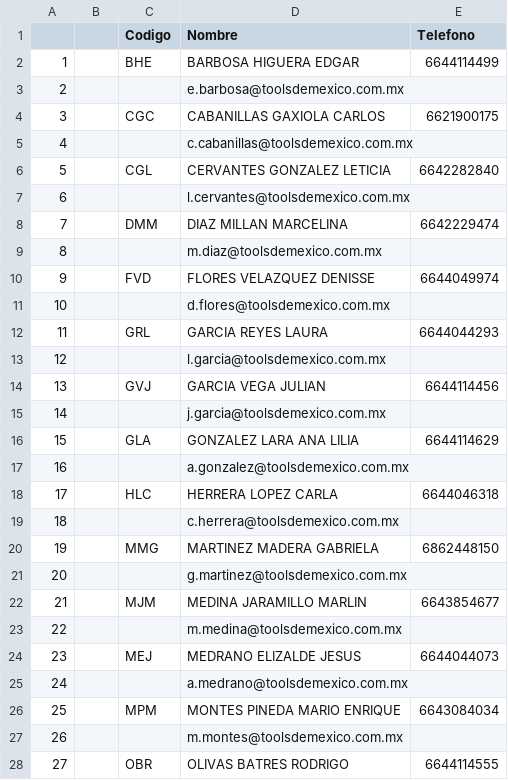
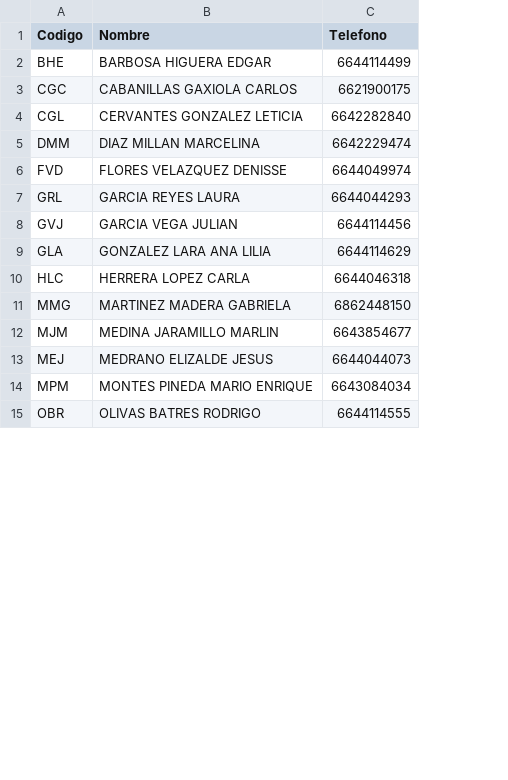
Before and after one commit to joshuasandovalb11/backend-clientes, a CSV file: api/vendedores.csv, drawn as a sheet; only a part is shown; removed rows and columns are numbered as before the commit, all else as after; the diff covers the shown part only; the diff names each change by its address in the sheet, - before the commit and + after, or states it on an @@ line.

Commit message:
Version del csv de vendedores mejorada

```diff
--- a/api/vendedores.csv
+++ b/api/vendedores.csv
-column A, row 2: 1; row 4: 3; row 6: 5; row 8: 7; row 10: 9; row 12: 11; row 14: 13; row 16: 15; row 18: 17; row 20: 19; row 22: 21; row 24: 23; row 26: 25; row 28: 27
-column B, empty
-row 3: 2 |  |  | e.barbosa@toolsdemexico.com.mx
-row 5: 4 |  |  | c.cabanillas@toolsdemexico.com.mx
-row 7: 6 |  |  | l.cervantes@toolsdemexico.com.mx
-row 9: 8 |  |  | m.diaz@toolsdemexico.com.mx
-row 11: 10 |  |  | d.flores@toolsdemexico.com.mx
-row 13: 12 |  |  | l.garcia@toolsdemexico.com.mx
-row 15: 14 |  |  | j.garcia@toolsdemexico.com.mx
-row 17: 16 |  |  | a.gonzalez@toolsdemexico.com.mx
-row 19: 18 |  |  | c.herrera@toolsdemexico.com.mx
-row 21: 20 |  |  | g.martinez@toolsdemexico.com.mx
-row 23: 22 |  |  | m.medina@toolsdemexico.com.mx
-row 25: 24 |  |  | a.medrano@toolsdemexico.com.mx
-row 27: 26 |  |  | m.montes@toolsdemexico.com.mx
```
Also changed, not shown: 8 removed rows elsewhere in this file.
